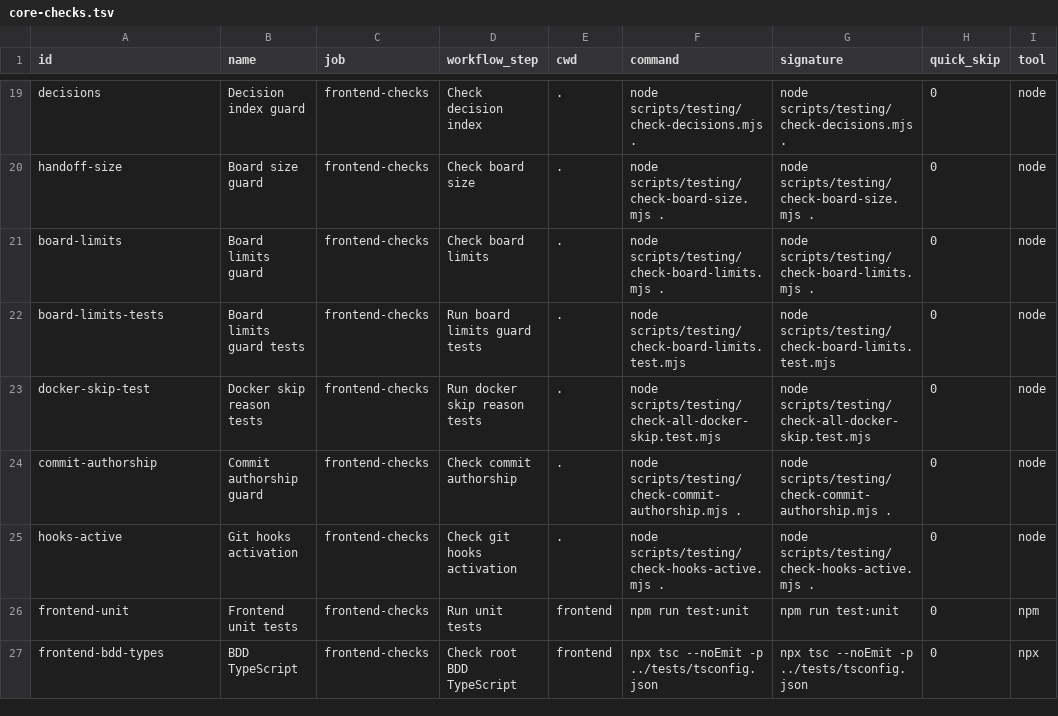
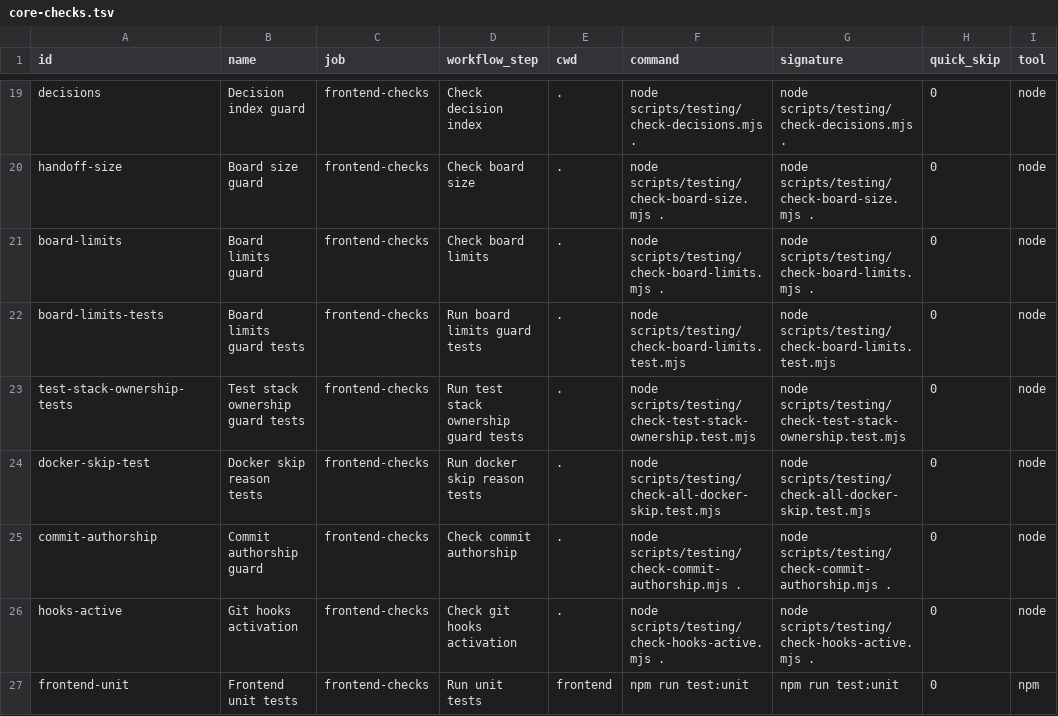
Before and after one commit to Killaret/knowledge-graph, a TSV file: scripts/testing/core-checks.tsv, drawn as a sheet; only a part is shown, gaps mark what is left out; the shorter side is filled out with more unchanged rows.

```diff
--- a/scripts/testing/core-checks.tsv
+++ b/scripts/testing/core-checks.tsv
@@ -22,2 +22,3 @@ board-limits	Board limits guard	frontend-checks	Check board limits	.	node script
 board-limits-tests	Board limits guard tests	frontend-checks	Run board limits guard tests	.	node scripts/testing/check-board-limits.test.mjs	node scripts/testing/check-board-limits.test.mjs	0	node
+test-stack-ownership-tests	Test stack ownership guard tests	frontend-checks	Run test stack ownership guard tests	.	node scripts/testing/check-test-stack-ownership.test.mjs	node scripts/testing/check-test-stack-ownership.test.mjs	0	node
 docker-skip-test	Docker skip reason tests	frontend-checks	Run docker skip reason tests	.	node scripts/testing/check-all-docker-skip.test.mjs	node scripts/testing/check-all-docker-skip.test.mjs	0	node
```
Also changed, not shown: 11 other files.
